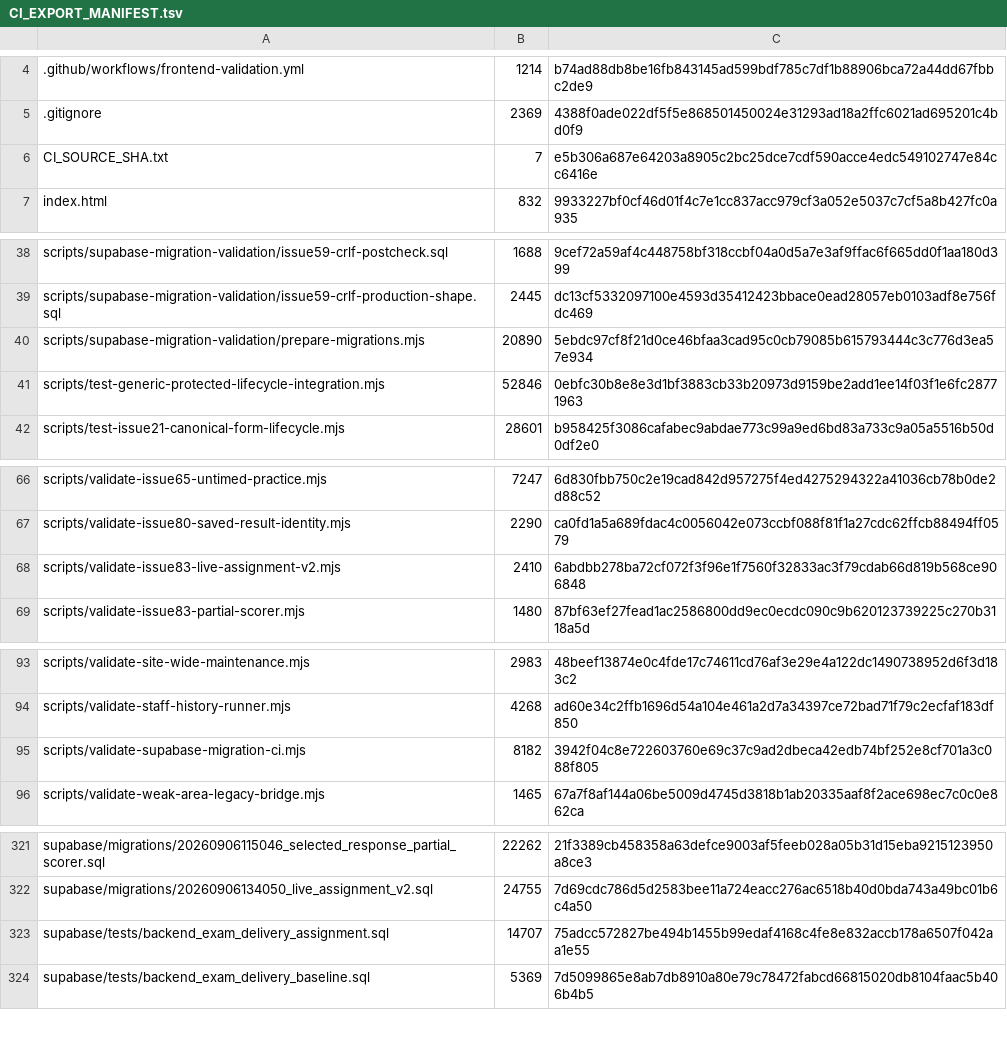
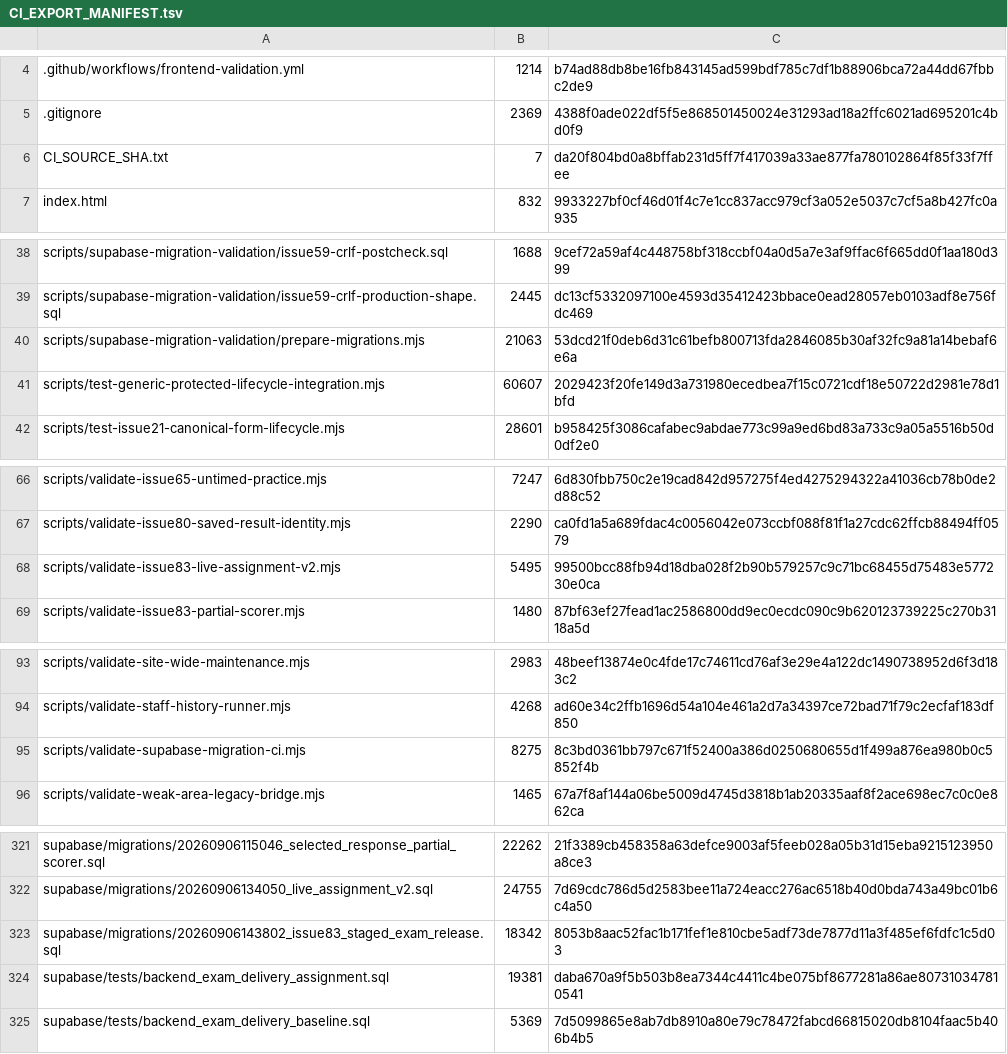
Before and after one commit to SAFFR0NM0NEY/cert-sim-platform-ci-public, a TSV file: CI_EXPORT_MANIFEST.tsv, drawn as a sheet; only a part is shown, gaps mark what is left out; the diff covers the shown part only.

Commit message:
ci: validate Issue 83 staged release
Private source: 8eafb12

```diff
--- a/CI_EXPORT_MANIFEST.tsv
+++ b/CI_EXPORT_MANIFEST.tsv
@@ -5,3 +5,3 @@
 .gitignore	2369	4388f0ade022df5f5e868501450024e31293ad18a2ffc6021ad695201c4bd0f9
-CI_SOURCE_SHA.txt	7	e5b306a687e64203a8905c2bc25dce7cdf590acce4edc549102747e84cc6416e
+CI_SOURCE_SHA.txt	7	da20f804bd0a8bffab231d5ff7f417039a33ae877fa780102864f85f33f7ffee
 index.html	832	9933227bf0cf46d01f4c7e1cc837acc979cf3a052e5037c7cf5a8b427fc0a935
@@ -39,4 +39,4 @@ scripts/supabase-migration-validation/issue59-crlf-postcheck.sql	1688	9cef72a59a
 scripts/supabase-migration-validation/issue59-crlf-production-shape.sql	2445	dc13cf5332097100e4593d35412423bbace0ead28057eb0103adf8e756fdc469
-scripts/supabase-migration-validation/prepare-migrations.mjs	20890	5ebdc97cf8f21d0ce46bfaa3cad95c0cb79085b615793444c3c776d3ea57e934
-scripts/test-generic-protected-lifecycle-integration.mjs	52846	0ebfc30b8e8e3d1bf3883cb33b20973d9159be2add1ee14f03f1e6fc28771963
+scripts/supabase-migration-validation/prepare-migrations.mjs	21063	53dcd21f0deb6d31c61befb800713fda2846085b30af32fc9a81a14bebaf6e6a
+scripts/test-generic-protected-lifecycle-integration.mjs	60607	2029423f20fe149d3a731980ecedbea7f15c0721cdf18e50722d2981e78d1bfd
 scripts/test-issue21-canonical-form-lifecycle.mjs	28601	b958425f3086cafabec9abdae773c99a9ed6bd83a733c9a05a5516b50d0df2e0
@@ -67,3 +67,3 @@ scripts/validate-issue65-untimed-practice.mjs	7247	6d830fbb750c2e19cad842d957275
 scripts/validate-issue80-saved-result-identity.mjs	2290	ca0fd1a5a689fdac4c0056042e073ccbf088f81f1a27cdc62ffcb88494ff0579
-scripts/validate-issue83-live-assignment-v2.mjs	2410	6abdbb278ba72cf072f3f96e1f7560f32833ac3f79cdab66d819b568ce906848
+scripts/validate-issue83-live-assignment-v2.mjs	5495	99500bcc88fb94d18dba028f2b90b579257c9c71bc68455d75483e577230e0ca
 scripts/validate-issue83-partial-scorer.mjs	1480	87bf63ef27fead1ac2586800dd9ec0ecdc090c9b620123739225c270b3118a5d
@@ -94,3 +94,3 @@ scripts/validate-site-wide-maintenance.mjs	2983	48beef13874e0c4fde17c74611cd76af
 scripts/validate-staff-history-runner.mjs	4268	ad60e34c2ffb1696d54a104e461a2d7a34397ce72bad71f79c2ecfaf183df850
-scripts/validate-supabase-migration-ci.mjs	8182	3942f04c8e722603760e69c37c9ad2dbeca42edb74bf252e8cf701a3c088f805
+scripts/validate-supabase-migration-ci.mjs	8275	8c3bd0361bb797c671f52400a386d0250680655d1f499a876ea980b0c5852f4b
 scripts/validate-weak-area-legacy-bridge.mjs	1465	67a7f8af144a06be5009d4745d3818b1ab20335aaf8f2ace698ec7c0c0e862ca
@@ -322,3 +322,4 @@ supabase/migrations/20260906115046_selected_response_partial_scorer.sql	22262	21
 supabase/migrations/20260906134050_live_assignment_v2.sql	24755	7d69cdc786d5d2583bee11a724eacc276ac6518b40d0bda743a49bc01b6c4a50
-supabase/tests/backend_exam_delivery_assignment.sql	14707	75adcc572827be494b1455b99edaf4168c4fe8e832accb178a6507f042aa1e55
+supabase/migrations/20260906143802_issue83_staged_exam_release.sql	18342	8053b8aac52fac1b171fef1e810cbe5adf73de7877d11a3f485ef6fdfc1c5d03
+supabase/tests/backend_exam_delivery_assignment.sql	19381	daba670a9f5b503b8ea7344c4411c4be075bf8677281a86ae807310347810541
 supabase/tests/backend_exam_delivery_baseline.sql	5369	7d5099865e8ab7db8910a80e79c78472fabcd66815020db8104faac5b406b4b5
```
Also changed, not shown: 1 edited cell elsewhere in this file, 8 other files.
